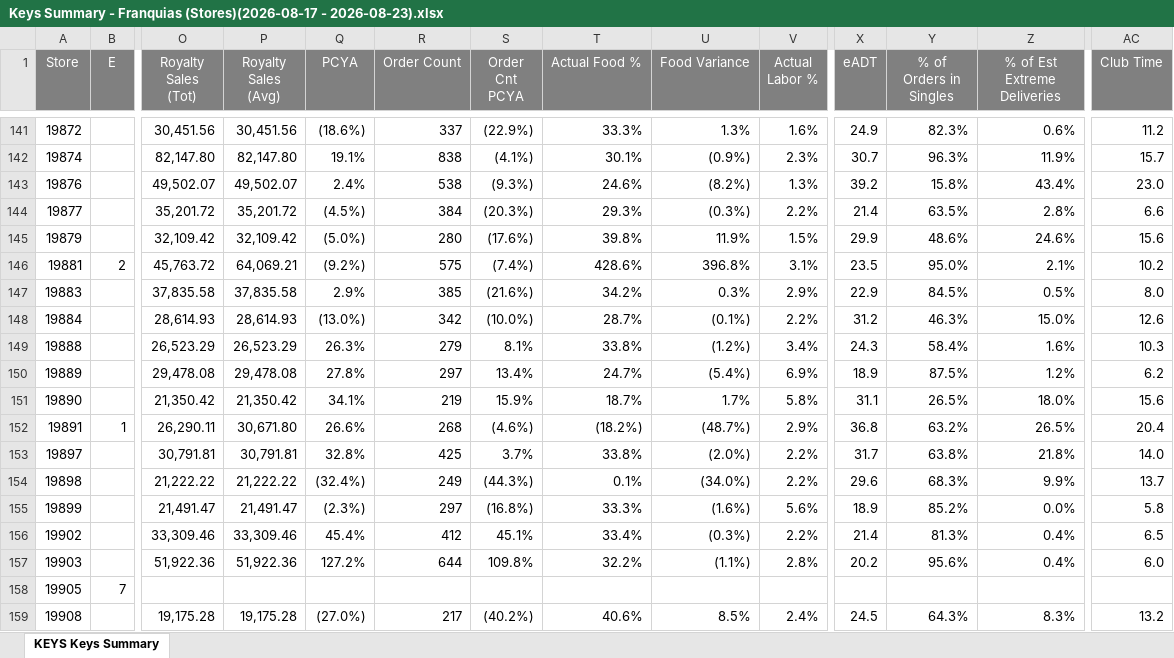
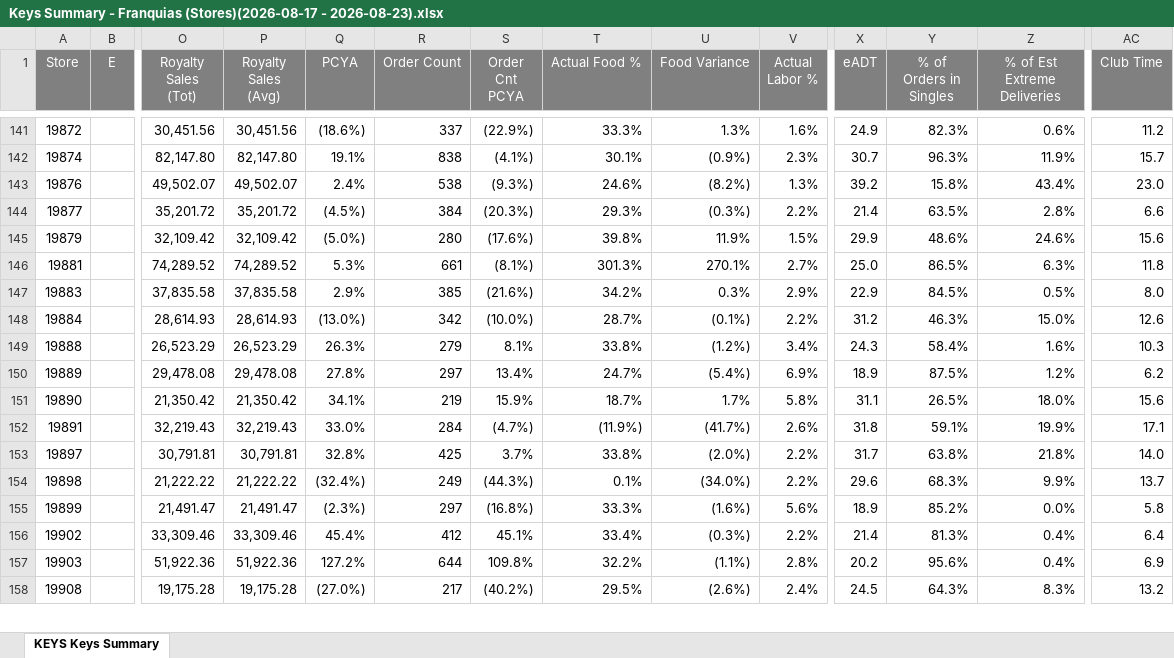
Before and after one commit to murilosporto-cpu/adt-extr-exceptions, an Excel workbook: franquias/pwr_reports/Keys Summary - Franquias (Stores)(2026-08-17 - 2026-08-23).xlsx, sheet KEYS Keys Summary, drawn as a sheet; only a part is shown, gaps mark what is left out; values as stored, in another font and other column widths than the file's, no borders; removed rows and columns are numbered as before the commit, all else as after; rows hold the shown columns only; the diff covers the shown part only; the diff names each change by its address in the sheet, - before the commit and + after, or states it on an @@ line.

```diff
--- a/franquias/pwr_reports/Keys Summary - Franquias (Stores)(2026-08-17 - 2026-08-23).xlsx (sheet KEYS Keys Summary)
+++ b/franquias/pwr_reports/Keys Summary - Franquias (Stores)(2026-08-17 - 2026-08-23).xlsx (sheet KEYS Keys Summary)
-B146 (E): 2
+B146 (E): (empty)
-O146 (Royalty Sales (Tot)): 45,763.72
+O146 (Royalty Sales (Tot)): 74,289.52
-P146 (Royalty Sales (Avg)): 64,069.21
+P146 (Royalty Sales (Avg)): 74,289.52
-Q146 (PCYA): (9.2%)
+Q146 (PCYA): 5.3%
-R146 (Order Count): 575
+R146 (Order Count): 661
-S146 (Order Cnt PCYA): (7.4%)
+S146 (Order Cnt PCYA): (8.1%)
-T146 (Actual Food %): 428.6%
+T146 (Actual Food %): 301.3%
-U146 (Food Variance): 396.8%
+U146 (Food Variance): 270.1%
-V146 (Actual Labor %): 3.1%
+V146 (Actual Labor %): 2.7%
-X146 (eADT): 23.5
+X146 (eADT): 25.0
-Y146 (% of Orders in Singles): 95.0%
+Y146 (% of Orders in Singles): 86.5%
-Z146 (% of Est Extreme Deliveries): 2.1%
+Z146 (% of Est Extreme Deliveries): 6.3%
-AC146 (Club Time): 10.2
+AC146 (Club Time): 11.8
-B152 (E): 1
+B152 (E): (empty)
-O152 (Royalty Sales (Tot)): 26,290.11
+O152 (Royalty Sales (Tot)): 32,219.43
-P152 (Royalty Sales (Avg)): 30,671.80
+P152 (Royalty Sales (Avg)): 32,219.43
-Q152 (PCYA): 26.6%
+Q152 (PCYA): 33.0%
-R152 (Order Count): 268
+R152 (Order Count): 284
-S152 (Order Cnt PCYA): (4.6%)
+S152 (Order Cnt PCYA): (4.7%)
-T152 (Actual Food %): (18.2%)
+T152 (Actual Food %): (11.9%)
-U152 (Food Variance): (48.7%)
+U152 (Food Variance): (41.7%)
-V152 (Actual Labor %): 2.9%
+V152 (Actual Labor %): 2.6%
-X152 (eADT): 36.8
+X152 (eADT): 31.8
-Y152 (% of Orders in Singles): 63.2%
+Y152 (% of Orders in Singles): 59.1%
-Z152 (% of Est Extreme Deliveries): 26.5%
+Z152 (% of Est Extreme Deliveries): 19.9%
-AC152 (Club Time): 20.4
+AC152 (Club Time): 17.1
-AC156 (Club Time): 6.5
+AC156 (Club Time): 6.4
-AC157 (Club Time): 6.0
+AC157 (Club Time): 6.9
-row 158: 19905 | 7
-T158 (Actual Food %): 40.6%
+T158 (Actual Food %): 29.5%
-U158 (Food Variance): 8.5%
+U158 (Food Variance): (2.6%)
```
Also changed, not shown: 1 added row, 1 removed row and 593 edited cells elsewhere in this sheet, franquias/pwr_reports/KEYS Service Main Service Exceptions - Franquias (Stores)(2026-08-17 - 2026-08-23).xlsx, lojas-proprias/pwr_reports/KEYS Service Main Service Exceptions - Lojas Corporativas (Stores)(2026-08-17 - 2026-08-23).xlsx, 28 other files.
